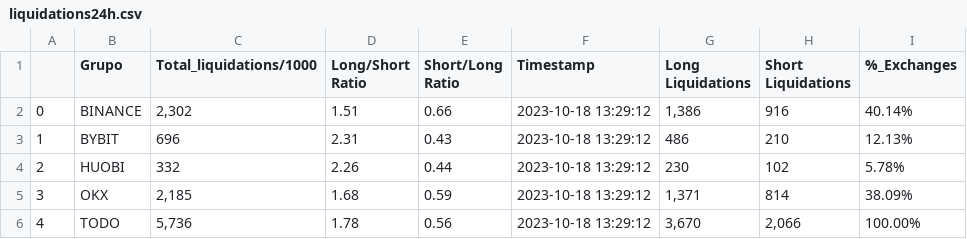
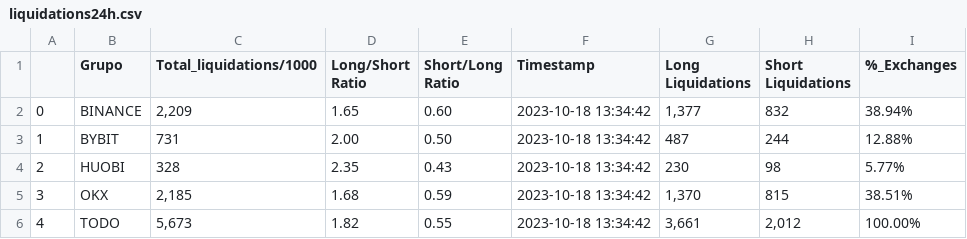
Before and after one commit to Likio3000/Portfolio_AlexBP, a CSV file: project2/processed_data/liquidations24h.csv, drawn as a sheet.

```diff
--- a/project2/processed_data/liquidations24h.csv
+++ b/project2/processed_data/liquidations24h.csv
@@ -1,6 +1,6 @@
 ,Grupo,Total_liquidations/1000,Long/Short Ratio,Short/Long Ratio,Timestamp,Long Liquidations,Short Liquidations,%_Exchanges
-0,BINANCE,"2,302",1.51,0.66,2023-10-18 13:29:12,"1,386",916,40.14%
-1,BYBIT,696,2.31,0.43,2023-10-18 13:29:12,486,210,12.13%
-2,HUOBI,332,2.26,0.44,2023-10-18 13:29:12,230,102,5.78%
-3,OKX,"2,185",1.68,0.59,2023-10-18 13:29:12,"1,371",814,38.09%
-4,TODO,"5,736",1.78,0.56,2023-10-18 13:29:12,"3,670","2,066",100.00%
+0,BINANCE,"2,209",1.65,0.60,2023-10-18 13:34:42,"1,377",832,38.94%
+1,BYBIT,731,2.00,0.50,2023-10-18 13:34:42,487,244,12.88%
+2,HUOBI,328,2.35,0.43,2023-10-18 13:34:42,230,98,5.77%
+3,OKX,"2,185",1.68,0.59,2023-10-18 13:34:42,"1,370",815,38.51%
+4,TODO,"5,673",1.82,0.55,2023-10-18 13:34:42,"3,661","2,012",100.00%
```
Also changed, not shown: 2 other files.
